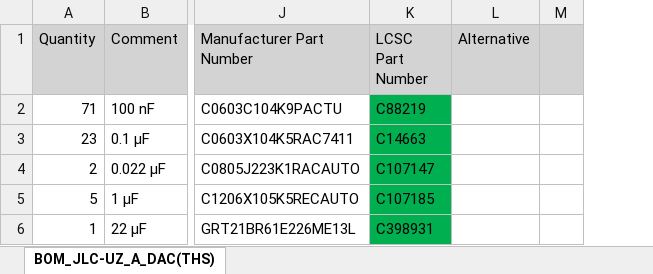
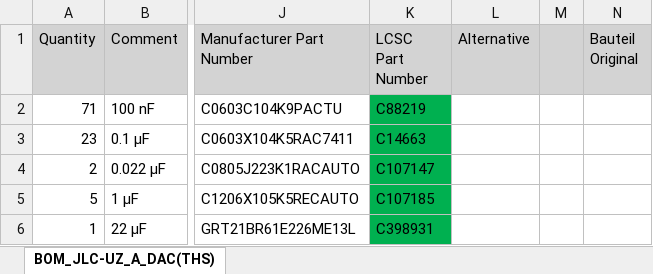
Before and after one commit to ultrazohm/uz_a_dac8831, an Excel workbook: Project Outputs for UZ_A_DAC/Rev02/BOM/BOM_JLC-UZ_A_DAC(THS)_FR.xlsx, sheet BOM_JLC-UZ_A_DAC(THS), drawn as a sheet; only a part is shown, gaps mark what is left out; values as stored, in another font and other column widths than the file's, no borders; removed rows and columns are numbered as before the commit, all else as after; the diff covers the shown part only; the diff names each change by its address in the sheet, - before the commit and + after, or states it on an @@ line.

Commit message:
C52 -> C5250961
BOM Renaming
Spalten der Alternativen getauscht, so dass Upload Problemlos möglich ohne clicky clicky

```diff
--- a/Project Outputs for UZ_A_DAC/Rev02/BOM/BOM_JLC-UZ_A_DAC(THS)_FR.xlsx (sheet BOM_JLC-UZ_A_DAC(THS))
+++ b/Project Outputs for UZ_A_DAC/Rev02/BOM/BOM_JLC-UZ_A_DAC(THS)_FR.xlsx (sheet BOM_JLC-UZ_A_DAC(THS))
-column M, empty
+column M, empty
+column N (Bauteil Original), empty
```
Also changed, not shown: 6 edited cells and cell formats elsewhere in this sheet.
